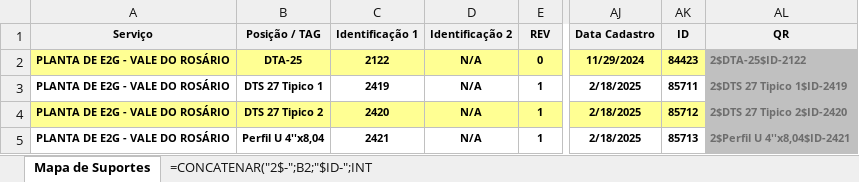
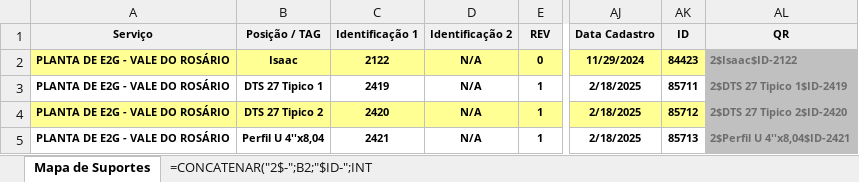
Before and after one commit to Isaacbarci/romaneiosuporte, an Excel workbook: romaneio3.xlsx, sheet Mapa de Suportes, drawn as a sheet; only a part is shown, gaps mark what is left out; values as stored, in another font and other column widths than the file's, no borders; table styles not drawn; the diff names each change by its address in the sheet, - before the commit and + after, or states it on an @@ line.

Commit message:
Add files via upload

```diff
--- a/romaneio3.xlsx (sheet Mapa de Suportes)
+++ b/romaneio3.xlsx (sheet Mapa de Suportes)
-B2 (Posição / TAG): DTA-25
+B2 (Posição / TAG): Isaac
-AL2 (QR): 2$DTA-25$ID-2122
+AL2 (QR): 2$Isaac$ID-2122
```
